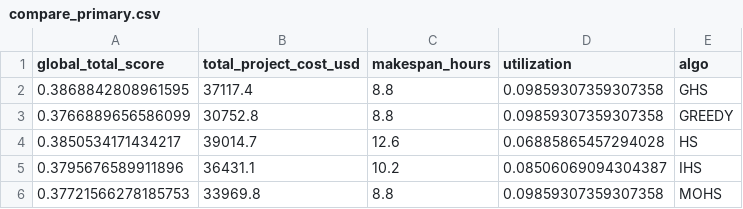
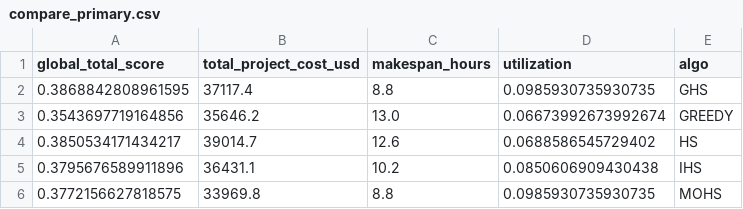
Before and after one commit to daylatmink/KPI_PROJECT_1, a CSV file: compare_primary.csv, drawn as a sheet.

```diff
--- a/compare_primary.csv
+++ b/compare_primary.csv
@@ -1,6 +1,6 @@
 global_total_score,total_project_cost_usd,makespan_hours,utilization,algo
-0.3868842808961595,37117.4,8.8,0.09859307359307358,GHS
-0.3766889656586099,30752.8,8.8,0.09859307359307358,GREEDY
-0.3850534171434217,39014.7,12.6,0.06885865457294028,HS
-0.3795676589911896,36431.1,10.2,0.08506069094304387,IHS
-0.37721566278185753,33969.8,8.8,0.09859307359307358,MOHS
+0.3868842808961595,37117.4,8.8,0.0985930735930735,GHS
+0.3543697719164856,35646.2,13.0,0.06673992673992674,GREEDY
+0.3850534171434217,39014.7,12.6,0.0688586545729402,HS
+0.3795676589911896,36431.1,10.2,0.0850606909430438,IHS
+0.3772156627818575,33969.8,8.8,0.0985930735930735,MOHS
```
Also changed, not shown: compare.csv, compare_cost.csv, 9 other files.
